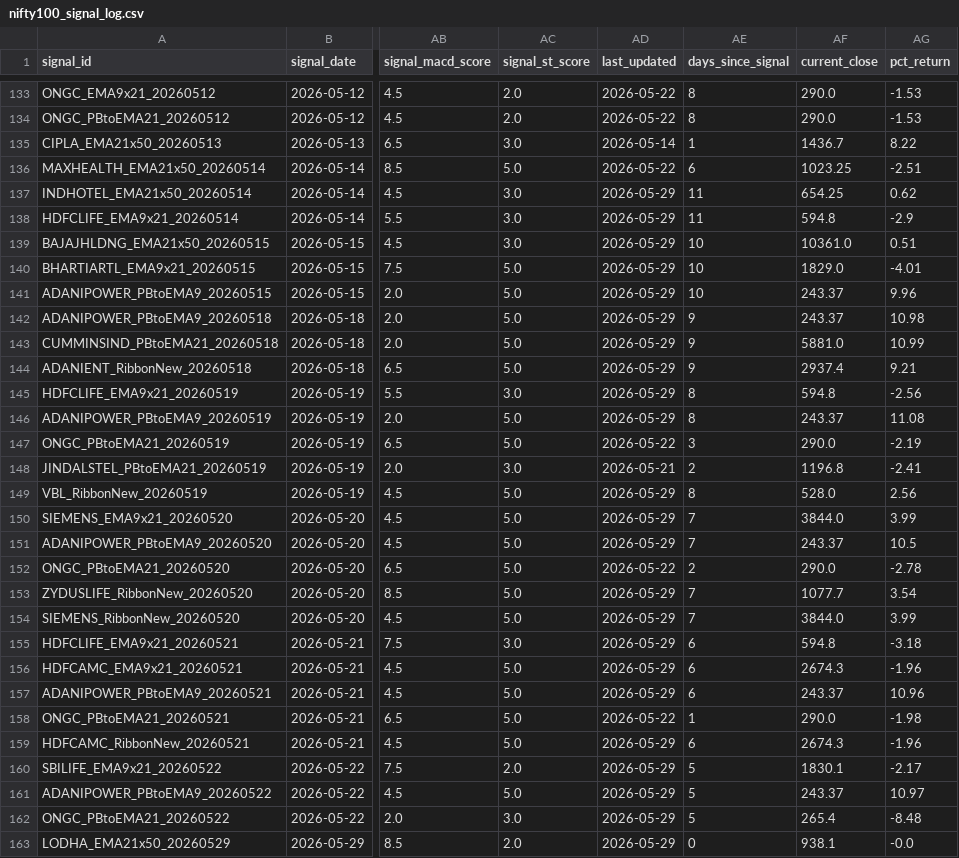
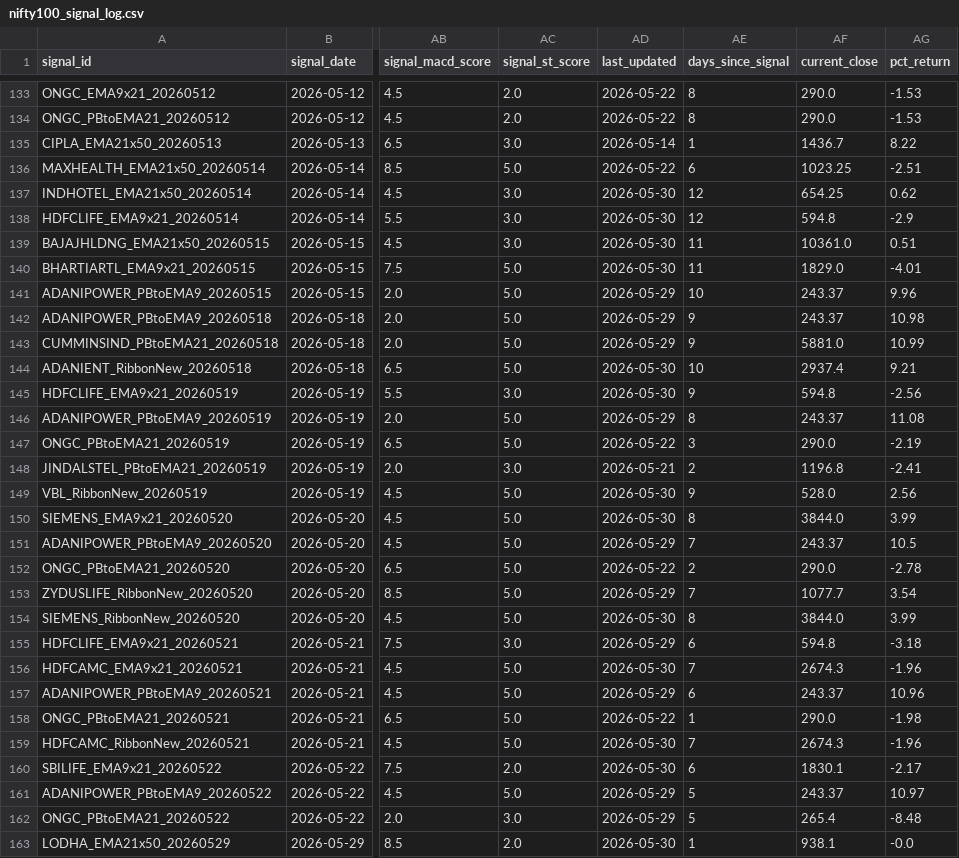
Before and after one commit to udaymanju91/nifty100-reporter, a CSV file: data/nifty100_signal_log.csv, drawn as a sheet; only a part is shown, gaps mark what is left out; the diff covers the shown part only; the diff names each change by its address in the sheet, - before the commit and + after, or states it on an @@ line.

```diff
--- a/data/nifty100_signal_log.csv
+++ b/data/nifty100_signal_log.csv
-AD137:AD140 (last_updated): 2026-05-29
+AD137:AD140 (last_updated): 2026-05-30
-AE137:AE138 (days_since_signal): 11
+AE137:AE138 (days_since_signal): 12
-AE139:AE140 (days_since_signal): 10
+AE139:AE140 (days_since_signal): 11
-AD144:AD145 (last_updated): 2026-05-29
+AD144:AD145 (last_updated): 2026-05-30
-AE144 (days_since_signal): 9
+AE144 (days_since_signal): 10
-AE145 (days_since_signal): 8
+AE145 (days_since_signal): 9
-AD149:AD150 (last_updated): 2026-05-29
+AD149:AD150 (last_updated): 2026-05-30
-AE149 (days_since_signal): 8
+AE149 (days_since_signal): 9
-AE150 (days_since_signal): 7
+AE150 (days_since_signal): 8
-AD154 (last_updated): 2026-05-29
+AD154 (last_updated): 2026-05-30
-AE154 (days_since_signal): 7
+AE154 (days_since_signal): 8
-AD156 (last_updated): 2026-05-29
+AD156 (last_updated): 2026-05-30
-AE156 (days_since_signal): 6
+AE156 (days_since_signal): 7
-AD159:AD160 (last_updated): 2026-05-29
+AD159:AD160 (last_updated): 2026-05-30
-AE159 (days_since_signal): 6
+AE159 (days_since_signal): 7
-AE160 (days_since_signal): 5
+AE160 (days_since_signal): 6
-AD163 (last_updated): 2026-05-29
+AD163 (last_updated): 2026-05-30
-AE163 (days_since_signal): 0
+AE163 (days_since_signal): 1
```
Also changed, not shown: 78 edited cells elsewhere in this file, 5 other files.
